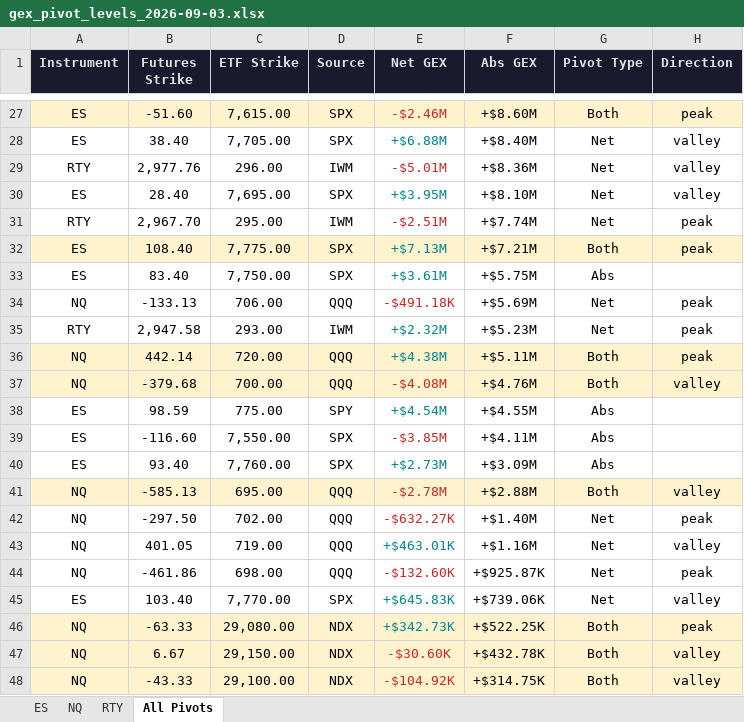
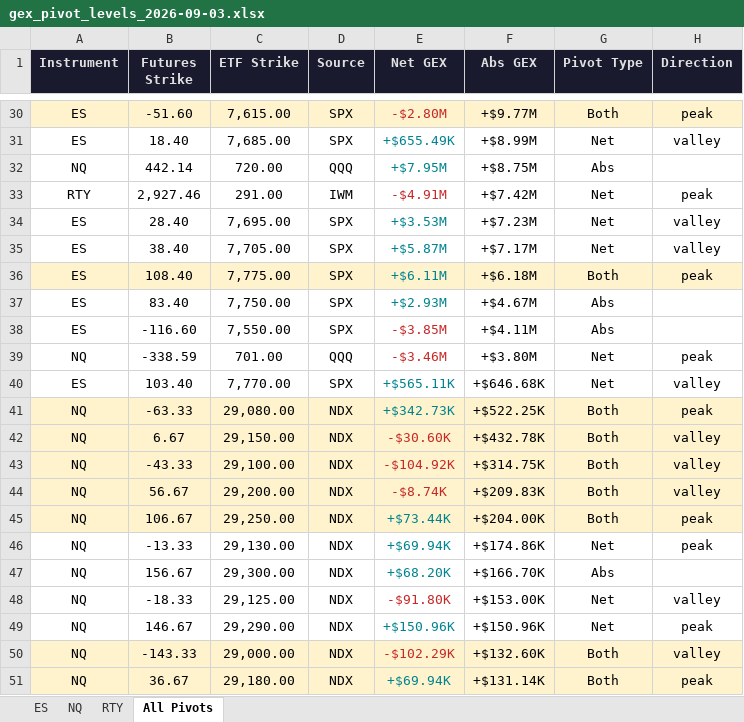
Before and after one commit to samidor/futures-levels, an Excel workbook: gex_pivot_levels_2026-09-03.xlsx, sheet All Pivots, drawn as a sheet; only a part is shown, gaps mark what is left out; the shorter side is filled out with more unchanged rows; values as stored, in another font and other column widths than the file's, no borders; removed rows and columns are numbered as before the commit, all else as after; the diff covers the shown part only; the diff names each change by its address in the sheet, - before the commit and + after, or states it on an @@ line.

```diff
--- a/gex_pivot_levels_2026-09-03.xlsx (sheet All Pivots)
+++ b/gex_pivot_levels_2026-09-03.xlsx (sheet All Pivots)
-E30 (Net GEX): -$2.46M
+E30 (Net GEX): -$2.80M
-F30 (Abs GEX): +$8.60M
+F30 (Abs GEX): +$9.77M
-B31 (Futures Strike): 38.40
+B31 (Futures Strike): 18.40
-C31 (ETF Strike): 7,705.00
+C31 (ETF Strike): 7,685.00
-E31 (Net GEX): +$6.88M
+E31 (Net GEX): +$655.49K
-F31 (Abs GEX): +$8.40M
+F31 (Abs GEX): +$8.99M
-row 29: RTY | 2,977.76 | 296.00 | IWM | -$5.01M | +$8.36M | Net | valley
+row 32: NQ | 442.14 | 720.00 | QQQ | +$7.95M | +$8.75M | Abs
+row 33: RTY | 2,927.46 | 291.00 | IWM | -$4.91M | +$7.42M | Net | peak
-E34 (Net GEX): +$3.95M
+E34 (Net GEX): +$3.53M
-F34 (Abs GEX): +$8.10M
+F34 (Abs GEX): +$7.23M
-row 31: RTY | 2,967.70 | 295.00 | IWM | -$2.51M | +$7.74M | Net | peak
+row 35: ES | 38.40 | 7,705.00 | SPX | +$5.87M | +$7.17M | Net | valley
-E36 (Net GEX): +$7.13M
+E36 (Net GEX): +$6.11M
-F36 (Abs GEX): +$7.21M
+F36 (Abs GEX): +$6.18M
-E37 (Net GEX): +$3.61M
+E37 (Net GEX): +$2.93M
-F37 (Abs GEX): +$5.75M
+F37 (Abs GEX): +$4.67M
-row 34: NQ | -133.13 | 706.00 | QQQ | -$491.18K | +$5.69M | Net | peak
-row 35: RTY | 2,947.58 | 293.00 | IWM | +$2.32M | +$5.23M | Net | peak
-row 36: NQ | 442.14 | 720.00 | QQQ | +$4.38M | +$5.11M | Both | peak
-row 37: NQ | -379.68 | 700.00 | QQQ | -$4.08M | +$4.76M | Both | valley
-row 38: ES | 98.59 | 775.00 | SPY | +$4.54M | +$4.55M | Abs
-row 40: ES | 93.40 | 7,760.00 | SPX | +$2.73M | +$3.09M | Abs
-row 41: NQ | -585.13 | 695.00 | QQQ | -$2.78M | +$2.88M | Both | valley
-B39 (Futures Strike): -297.50
+B39 (Futures Strike): -338.59
-C39 (ETF Strike): 702.00
+C39 (ETF Strike): 701.00
-E39 (Net GEX): -$632.27K
+E39 (Net GEX): -$3.46M
-F39 (Abs GEX): +$1.40M
+F39 (Abs GEX): +$3.80M
-row 43: NQ | 401.05 | 719.00 | QQQ | +$463.01K | +$1.16M | Net | valley
-row 44: NQ | -461.86 | 698.00 | QQQ | -$132.60K | +$925.87K | Net | peak
-E40 (Net GEX): +$645.83K
+E40 (Net GEX): +$565.11K
-F40 (Abs GEX): +$739.06K
+F40 (Abs GEX): +$646.68K
```
Also changed, not shown: 20 added rows, 17 removed rows, 20 edited cells and cell formats elsewhere in this sheet, sheet ES, sheet NQ, sheet RTY, 14 other files.
